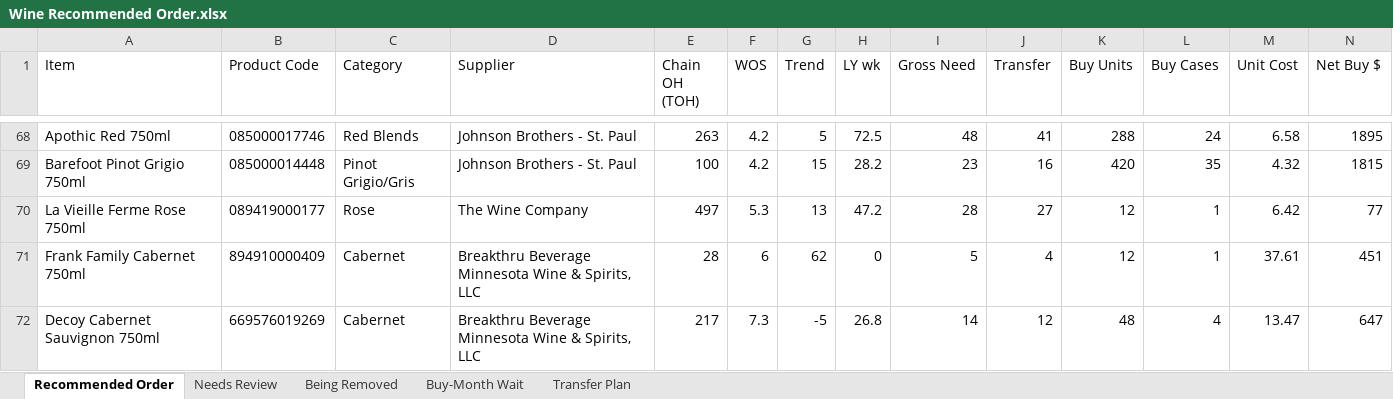
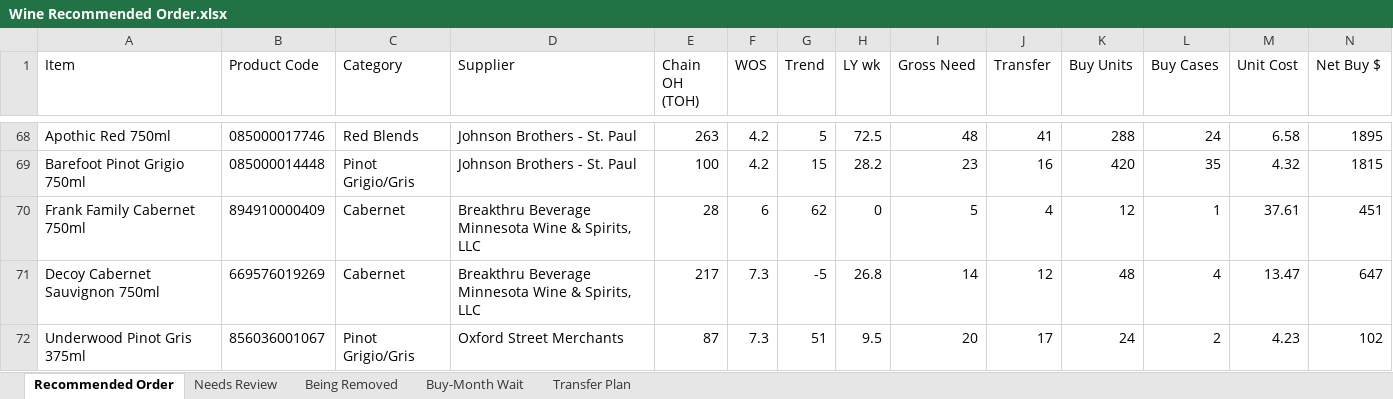
Before and after one commit to Akuklok/thc-dashboard, an Excel workbook: data/Wine Recommended Order.xlsx, sheet Recommended Order, drawn as a sheet; only a part is shown, gaps mark what is left out; the shorter side is filled out with more unchanged rows; values as stored, in another font and other column widths than the file's, no borders; rows hold the shown columns only; the diff names each change by its address in the sheet, - before the commit and + after, or states it on an @@ line.

Commit message:
auto-update Wine Recommended Order.xlsx

```diff
--- a/data/Wine Recommended Order.xlsx (sheet Recommended Order)
+++ b/data/Wine Recommended Order.xlsx (sheet Recommended Order)
-row 70: La Vieille Ferme Rose 750ml | 089419000177 | Rose | The Wine Company | 497 | 5.3 | 13 | 47.2 | 28 | 27 | 12 | 1 | 6.42 | 77
```
